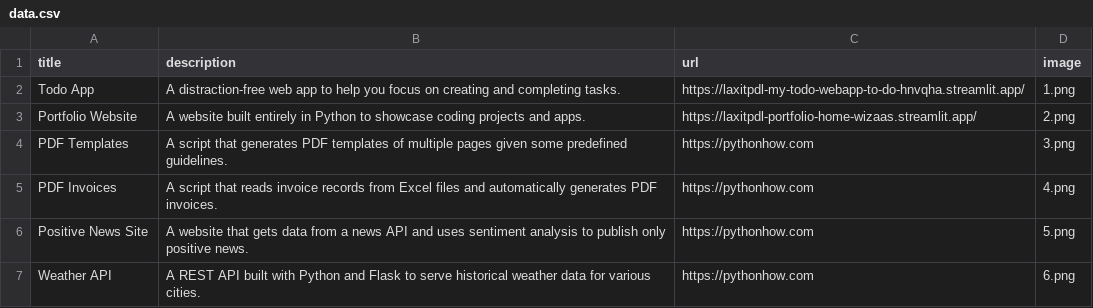
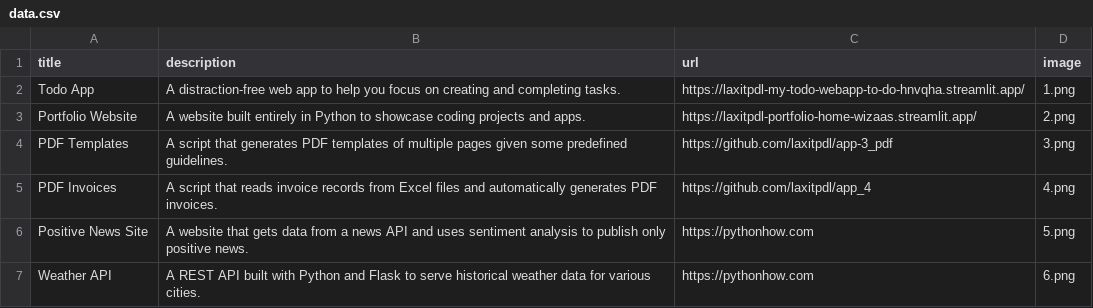
Before and after one commit to laxitpdl/portfolio, a CSV file: data.csv, drawn as a sheet; only a part is shown.

Commit message:
github link

```diff
--- a/data.csv
+++ b/data.csv
@@ -3,4 +3,4 @@ Todo App;A distraction-free web app to help you focus on creating and completing
 Portfolio Website;A website built entirely in Python to showcase coding projects and apps.;https://laxitpdl-portfolio-home-wizaas.streamlit.app/;2.png
-PDF Templates;A script that generates PDF templates of multiple pages given some predefined guidelines.;https://pythonhow.com;3.png
-PDF Invoices;A script that reads invoice records from Excel files and automatically generates PDF invoices.;https://pythonhow.com;4.png
+PDF Templates;A script that generates PDF templates of multiple pages given some predefined guidelines.;https://github.com/laxitpdl/app-3_pdf;3.png
+PDF Invoices;A script that reads invoice records from Excel files and automatically generates PDF invoices.;https://github.com/laxitpdl/app_4;4.png
 Positive News Site;A website that gets data from a news API and uses sentiment analysis to publish only positive news.;https://pythonhow.com;5.png
```
Also changed, not shown: 1 other file.
